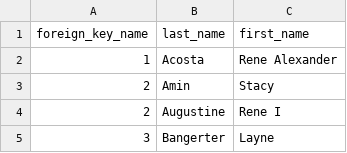
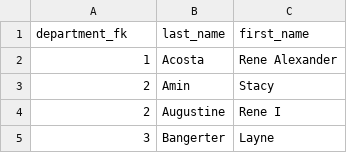
Before and after one commit to genoth/chartable, a CSV file: db/ETL_Pipeline/ETL_staging/four.csv, drawn as a sheet; only a part is shown.

```diff
--- a/db/ETL_Pipeline/ETL_staging/four.csv
+++ b/db/ETL_Pipeline/ETL_staging/four.csv
@@ -1,2 +1,2 @@
-foreign_key_name,last_name,first_name
+department_fk,last_name,first_name
 1,Acosta,Rene Alexander
```
Also changed, not shown: db/ETL_Pipeline/ETL_staging/eight.csv, db/ETL_Pipeline/ETL_trash/six.csv, 9 other files.
